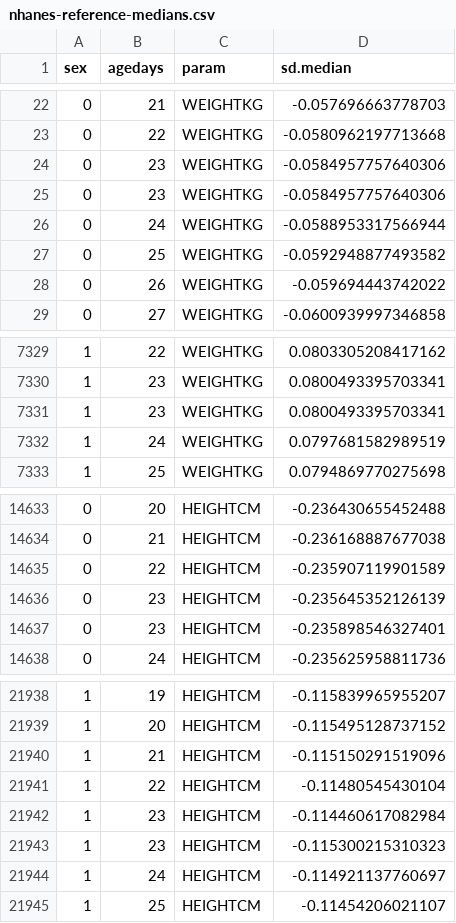
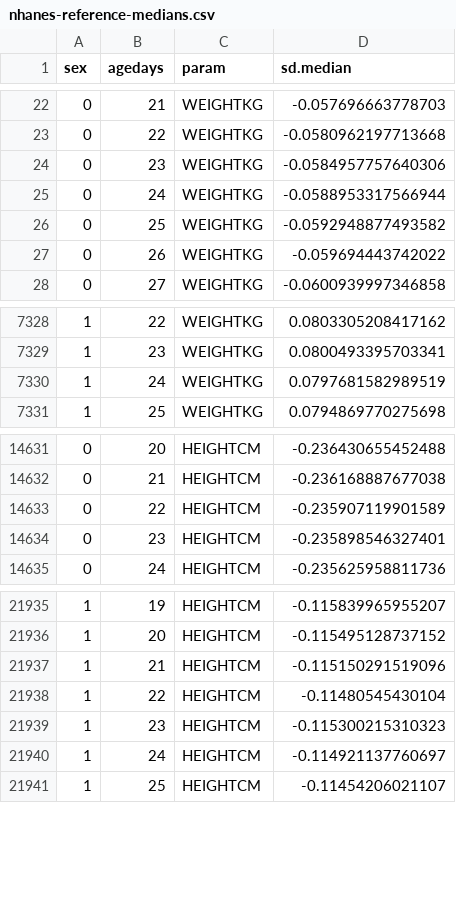
Before and after one commit to carriedaymont/growthcleanr, a CSV file: inst/extdata/nhanes-reference-medians.csv, drawn as a sheet; only a part is shown, gaps mark what is left out; the diff names each change by its address in the sheet, - before the commit and + after, or states it on an @@ line.

Commit message:
Updated NHANES reference medians, fixes #40. Also added NHANES option to cli driver

```diff
--- a/inst/extdata/nhanes-reference-medians.csv
+++ b/inst/extdata/nhanes-reference-medians.csv
-row 25: 0 | 23 | WEIGHTKG | -0.0584957757640306
-row 7331: 1 | 23 | WEIGHTKG | 0.0800493395703341
-row 14636: 0 | 23 | HEIGHTCM | -0.235645352126139
-row 21942: 1 | 23 | HEIGHTCM | -0.114460617082984
```
Also changed, not shown: 1 other file.
